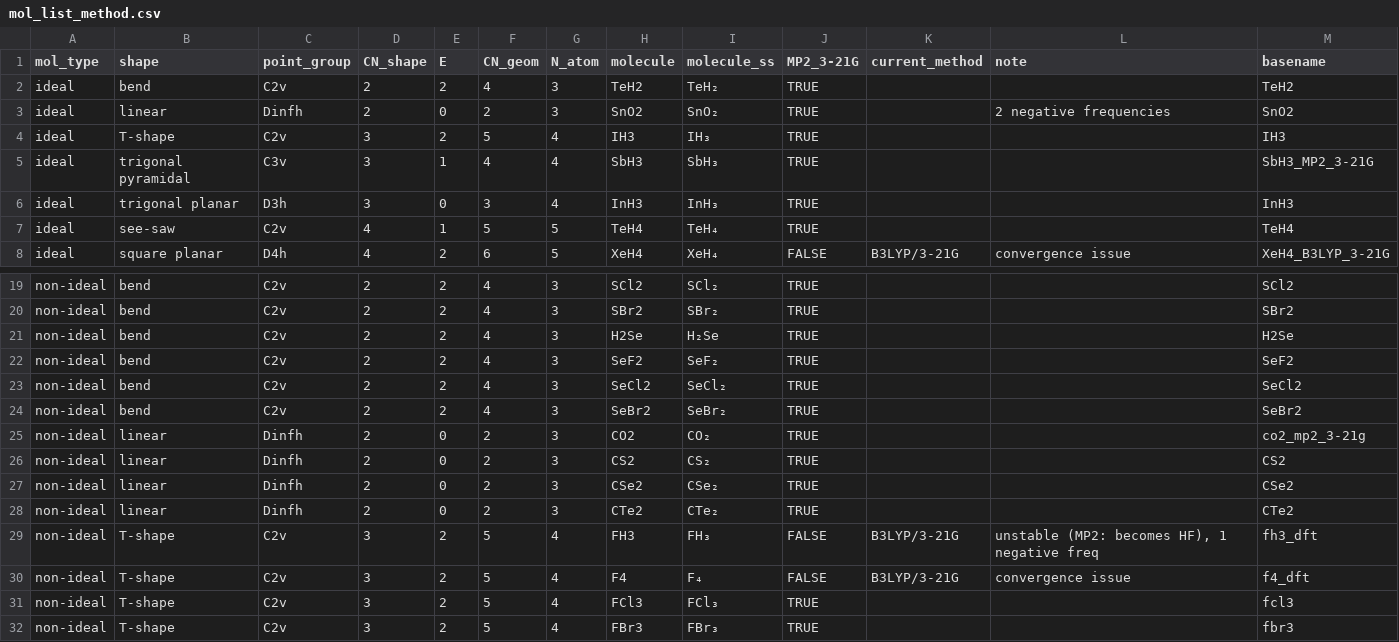
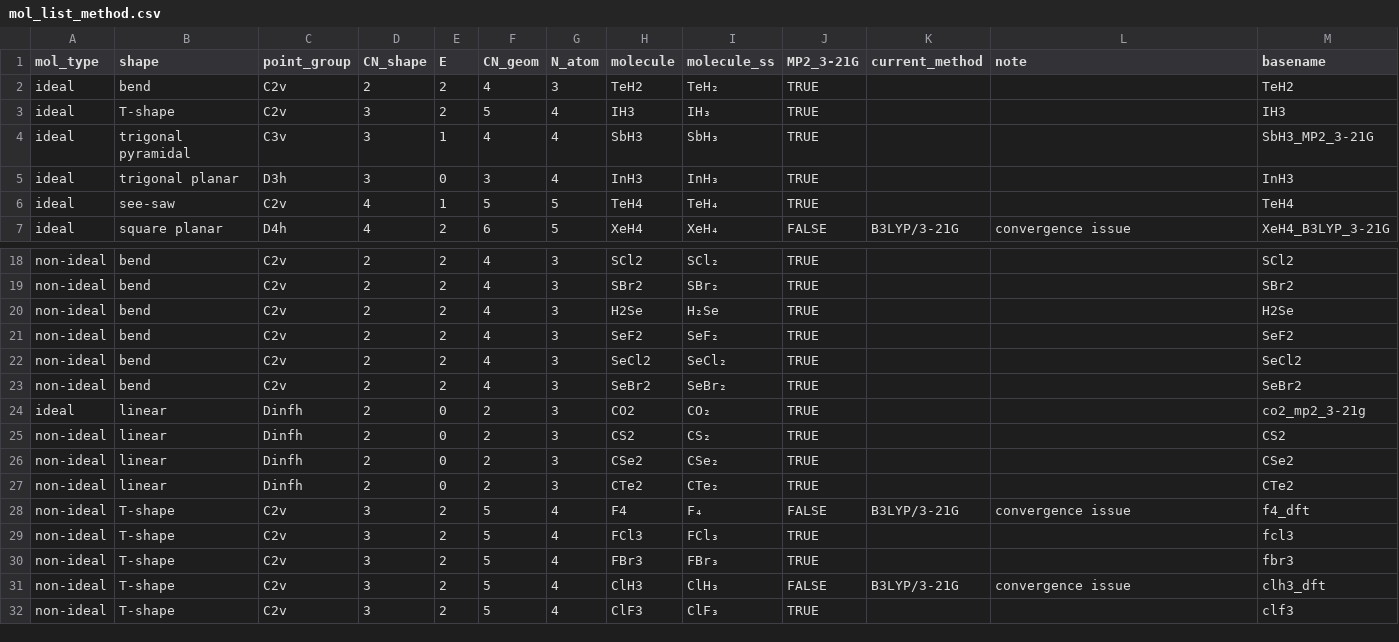
Before and after one commit to Chitiphat-Auvichien/scoring-functions, a CSV file: data/mol_list_method.csv, drawn as a sheet; only a part is shown, gaps mark what is left out; the shorter side is filled out with more unchanged rows.

Commit message:
Remove SnO2/FH3, re-tag CO2 as ideal; rerun full pipeline and figures
SnO2 and FH3 are dropped from the hydride library (both had negative
frequencies); CO2 becomes the ideal linear-shape representative (was
non-ideal). Author already edited data/characterised_modes.csv and
data/mol_list_method.csv; this commit:

- Repairs mol_list_method.csv's basename column (dropped entirely by
  whatever tool re-saved the CSV) and molecule_ss's mangled Unicode
  subscripts, both restored from git history keyed by molecule name --
  the author's own edits (SnO2/FH3 removal, CO2 mol_type -> ideal) are
  preserved untouched. Without basename, load_mol_roster() fails immediately.
- Deletes SnO2's leftover raw files (logs/gjf/intermediate), mirroring the
  FH3 cleanup already done -- avoids a live landmine for the separate,
  manually-invoked characterised_modes.csv disk-scan regenerator.
- Fixes regenerate_all() (src/figures.py): it was missing
  plot_confusion_retention_migration entirely, an orchestrator gap
  unrelated to this dataset change but caught while rerunning --figures.
- Reruns the full pipeline in the required order (--calibrate before
  --library, since --library bakes predicted_label in using whatever
  thresholds.json says at that moment, and the ideal population backing
  tau_S/tau_B changed): --calibrate, --library, src.benzene_validation,
  --figures.

tau_S/tau_B/tau_TR come out numerically identical to before -- confirmed
not a bug: SnO2's old ideal rows (2 bend @ V_Stretch=0.0, 2 stretch @ 1.0)
have the exact same structure as CO2's new ones, and the population's real
min/max extremes come from other molecules entirely. Benzene's own
diagnostics are therefore also unchanged (same thresholds); fig:confusion's
non-ideal-tier counts shift as expected from the roster change.

```diff
--- a/data/mol_list_method.csv
+++ b/data/mol_list_method.csv
@@ -2,3 +2,2 @@ mol_type,shape,point_group,CN_shape,E,CN_geom,N_atom,molecule,molecule_ss,MP2_3-
 ideal,bend,C2v,2,2,4,3,TeH2,TeH₂,TRUE,,,TeH2
-ideal,linear,Dinfh,2,0,2,3,SnO2,SnO₂,TRUE,,2 negative frequencies,SnO2
 ideal,T-shape,C2v,3,2,5,4,IH3,IH₃,TRUE,,,IH3
@@ -24,3 +23,3 @@ non-ideal,bend,C2v,2,2,4,3,SeCl2,SeCl₂,TRUE,,,SeCl2
 non-ideal,bend,C2v,2,2,4,3,SeBr2,SeBr₂,TRUE,,,SeBr2
-non-ideal,linear,Dinfh,2,0,2,3,CO2,CO₂,TRUE,,,co2_mp2_3-21g
+ideal,linear,Dinfh,2,0,2,3,CO2,CO₂,TRUE,,,co2_mp2_3-21g
 non-ideal,linear,Dinfh,2,0,2,3,CS2,CS₂,TRUE,,,CS2
@@ -28,3 +27,2 @@ non-ideal,linear,Dinfh,2,0,2,3,CSe2,CSe₂,TRUE,,,CSe2
 non-ideal,linear,Dinfh,2,0,2,3,CTe2,CTe₂,TRUE,,,CTe2
-non-ideal,T-shape,C2v,3,2,5,4,FH3,FH₃,FALSE,B3LYP/3-21G,"unstable (MP2: becomes HF), 1 negative freq",fh3_dft
 non-ideal,T-shape,C2v,3,2,5,4,F4,F₄,FALSE,B3LYP/3-21G,convergence issue,f4_dft
```
Also changed, not shown: data/characterised_modes.csv, data/results/benzene_mixed_bond_diagnostic.csv, 34 other files.
